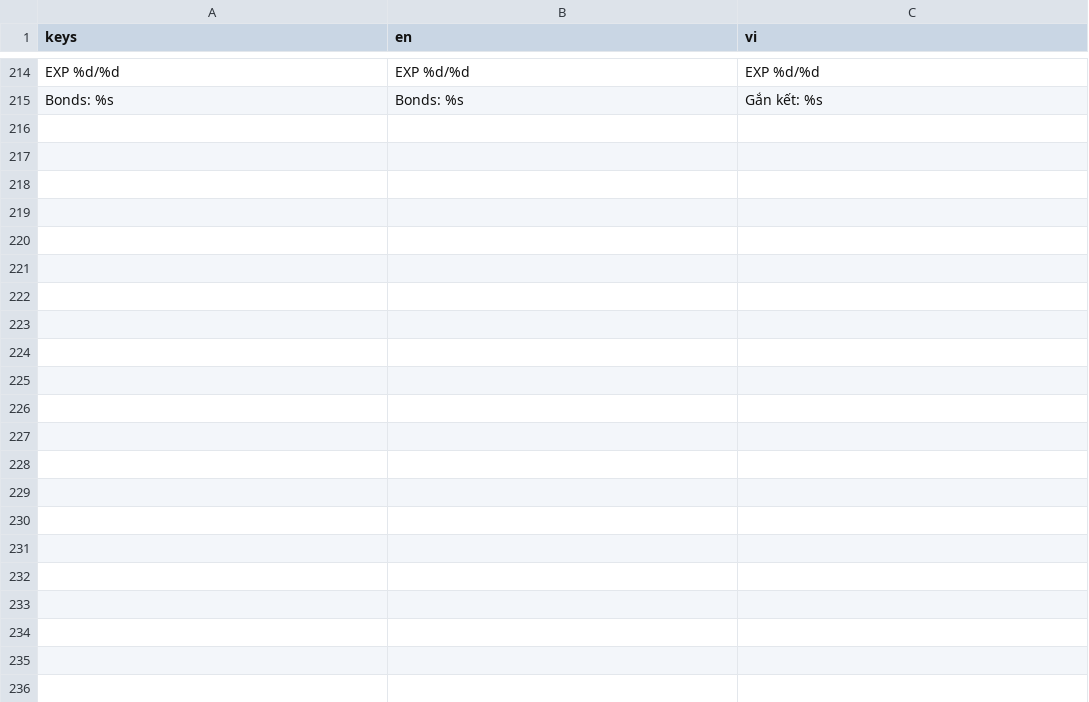
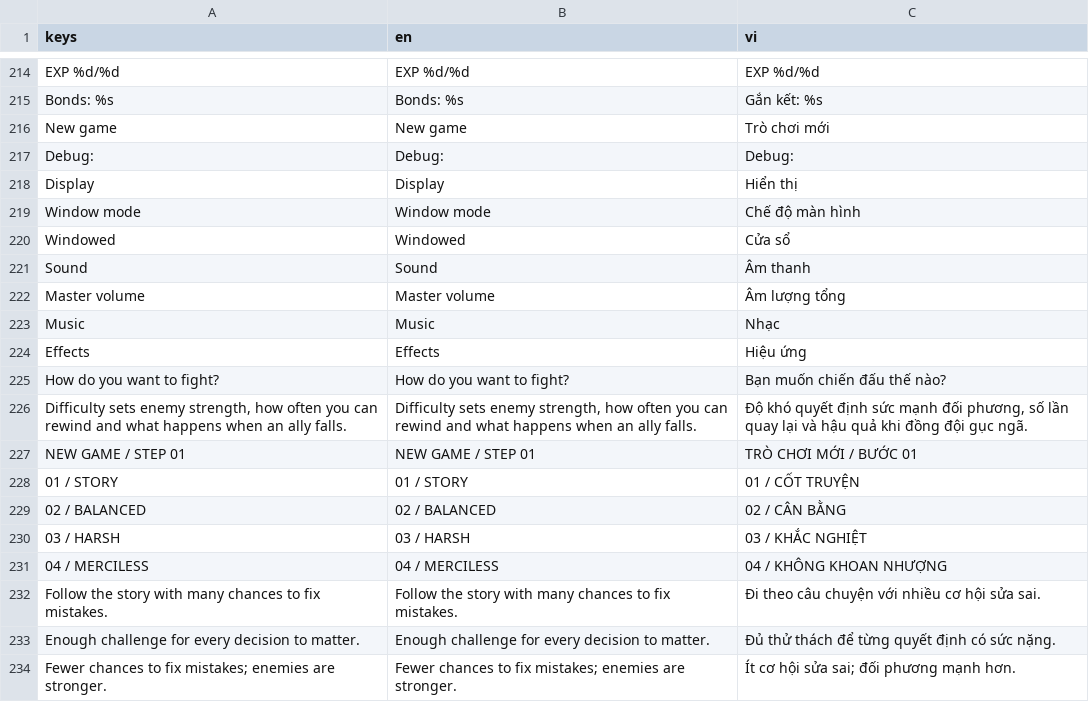
Before and after one commit to namtit2932k/project-x, a CSV file: data/i18n/strings.csv, drawn as a sheet; only a part is shown, gaps mark what is left out; the diff covers the shown part only.

```diff
--- a/data/i18n/strings.csv
+++ b/data/i18n/strings.csv
@@ -215 +215,20 @@ EXP %d/%d,EXP %d/%d,EXP %d/%d
 Bonds: %s,Bonds: %s,Gắn kết: %s
+New game,New game,Trò chơi mới
+Debug:,Debug:,Debug:
+Display,Display,Hiển thị
+Window mode,Window mode,Chế độ màn hình
+Windowed,Windowed,Cửa sổ
+Sound,Sound,Âm thanh
+Master volume,Master volume,Âm lượng tổng
+Music,Music,Nhạc
+Effects,Effects,Hiệu ứng
+How do you want to fight?,How do you want to fight?,Bạn muốn chiến đấu thế nào?
+"Difficulty sets enemy strength, how often you can rewind and what happens when an ally falls.","Difficulty sets enemy strength, how often you can rewind and what happens when an ally falls.","Độ khó quyết định sức mạnh đối phương, số lần quay lại và hậu quả khi đồng đội gục ngã."
+NEW GAME / STEP 01,NEW GAME / STEP 01,TRÒ CHƠI MỚI / BƯỚC 01
+01 / STORY,01 / STORY,01 / CỐT TRUYỆN
+02 / BALANCED,02 / BALANCED,02 / CÂN BẰNG
+03 / HARSH,03 / HARSH,03 / KHẮC NGHIỆT
+04 / MERCILESS,04 / MERCILESS,04 / KHÔNG KHOAN NHƯỢNG
+Follow the story with many chances to fix mistakes.,Follow the story with many chances to fix mistakes.,Đi theo câu chuyện với nhiều cơ hội sửa sai.
+Enough challenge for every decision to matter.,Enough challenge for every decision to matter.,Đủ thử thách để từng quyết định có sức nặng.
+Fewer chances to fix mistakes; enemies are stronger.,Fewer chances to fix mistakes; enemies are stronger.,Ít cơ hội sửa sai; đối phương mạnh hơn.
```
Also changed, not shown: 13 added rows elsewhere in this file, 10 other files.
